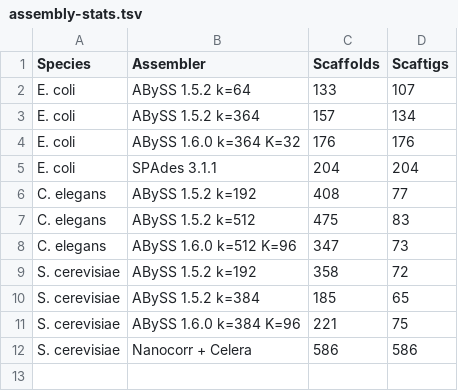
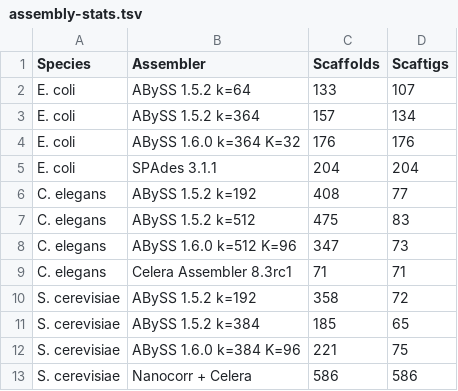
Before and after one commit to sjackman/abyss-pipeline, a TSV file: assembly-stats.tsv, drawn as a sheet.

Commit message:
Regenerate assembly-stats.tsv: Add Celera

```diff
--- a/assembly-stats.tsv
+++ b/assembly-stats.tsv
@@ -8,2 +8,3 @@ C. elegans	ABySS 1.5.2 k=512	475	83
 C. elegans	ABySS 1.6.0 k=512 K=96	347	73
+C. elegans	Celera Assembler 8.3rc1	71	71
 S. cerevisiae	ABySS 1.5.2 k=192	358	72
```
